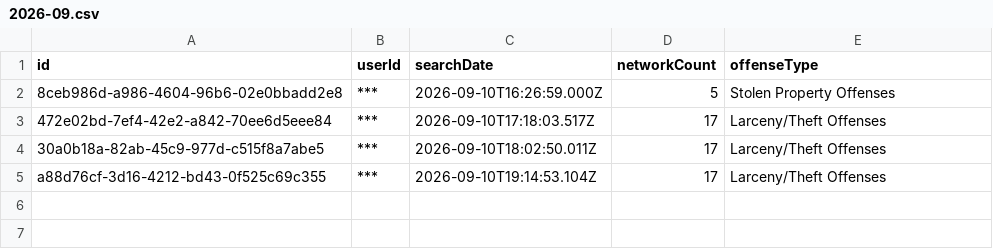
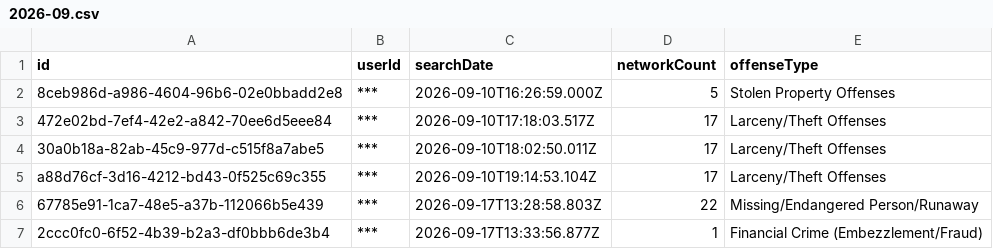
Before and after one commit to Cantica-Systems/flock-transparency, a CSV file: kent/data/lowell-city-pd/2026-09.csv, drawn as a sheet.

Commit message:
Update at 2026-09-18T20:03Z (grand-rapids-city-pd +27; grandville-city-pd +3; kent-county-so +49; lowell-city-pd +2; rockford-dps +0; walker-city-pd +4; wyoming-city-pd +10)

```diff
--- a/kent/data/lowell-city-pd/2026-09.csv
+++ b/kent/data/lowell-city-pd/2026-09.csv
@@ -5 +5,3 @@ id,userId,searchDate,networkCount,offenseType
 a88d76cf-3d16-4212-bd43-0f525c69c355,***,2026-09-10T19:14:53.104Z,17,Larceny/Theft Offenses
+67785e91-1ca7-48e5-a37b-112066b5e439,***,2026-09-17T13:28:58.803Z,22,Missing/Endangered Person/Runaway
+2ccc0fc0-6f52-4b39-b2a3-df0bbb6de3b4,***,2026-09-17T13:33:56.877Z,1,Financial Crime (Embezzlement/Fraud)
```
Also changed, not shown: kent/data/grand-rapids-city-pd/2026-09.csv, kent/data/grandville-city-pd/2026-09.csv, 32 other files.
